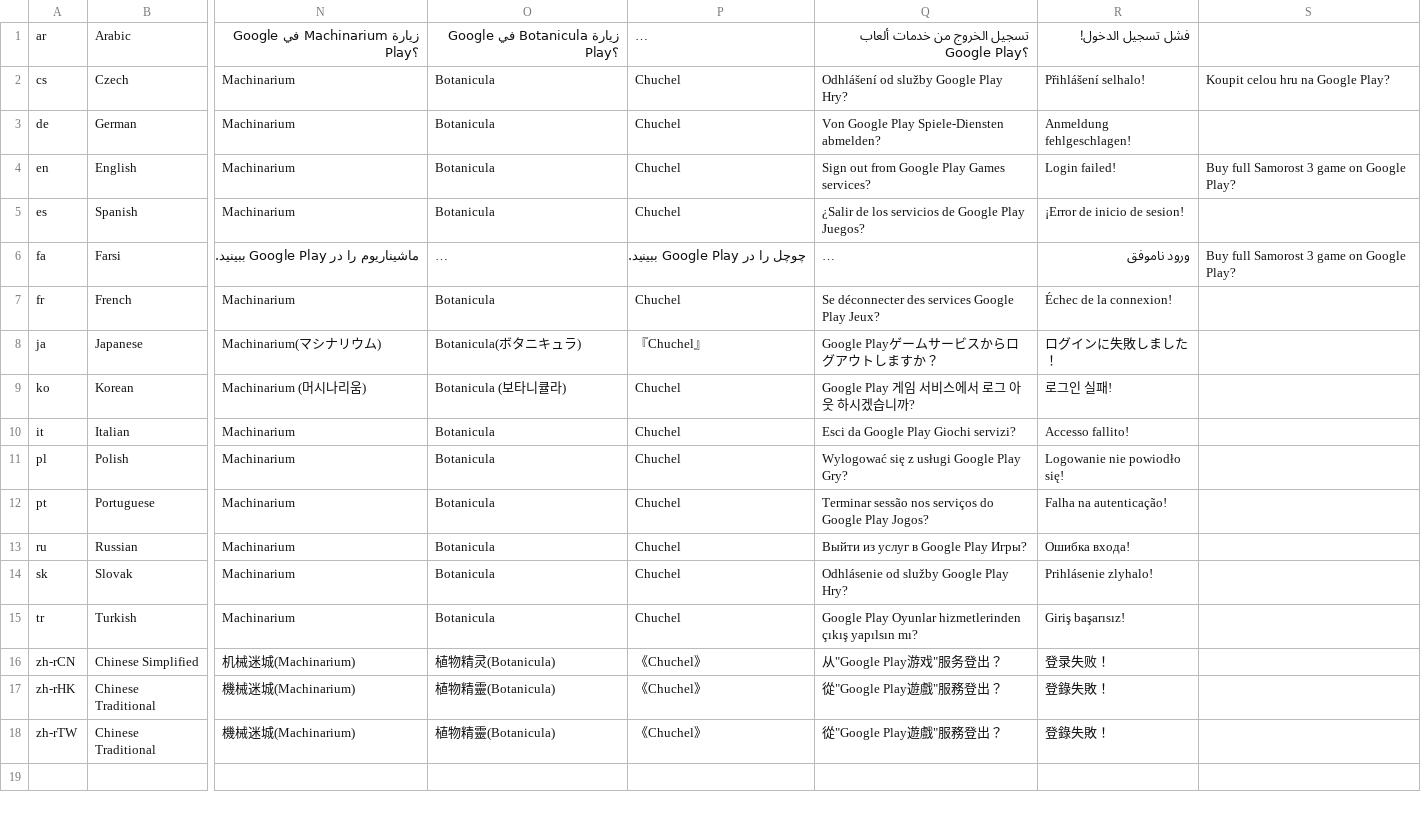
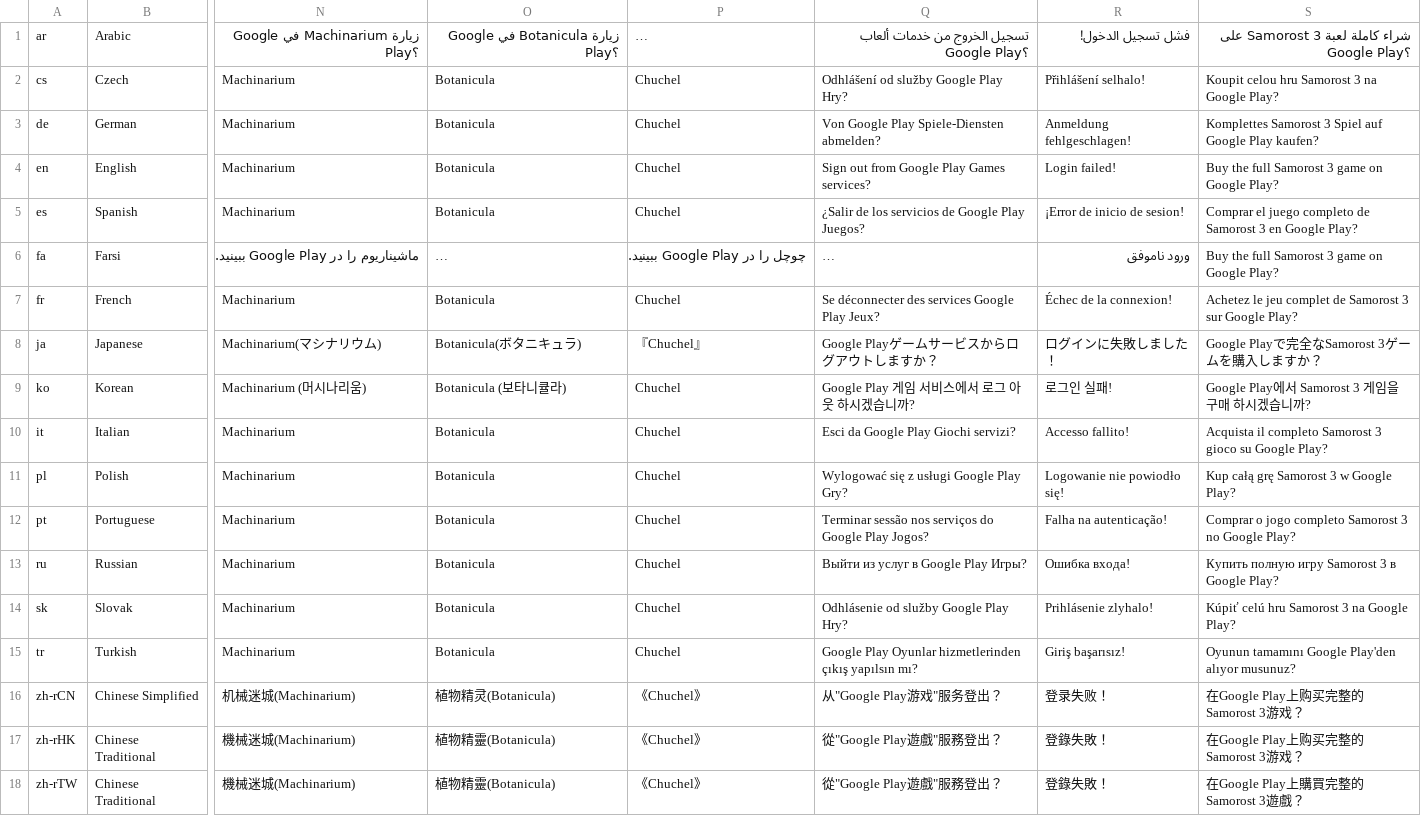
Before and after one commit to Oldes/ANEAndroidCommon, a CSV file: 03-ANEAndroidCommon-ane/strings.csv, drawn as a sheet; only a part is shown, gaps mark what is left out; long unchanged cells end in …; the diff names each change by its address in the sheet, - before the commit and + after, or states it on an @@ line.

Commit message:
Lokalizovaná buyGame hláška

```diff
--- a/03-ANEAndroidCommon-ane/strings.csv
+++ b/03-ANEAndroidCommon-ane/strings.csv
-S1: (empty)
+S1: شراء كاملة لعبة Samorost 3 على Google Play؟
-S2: Koupit celou hru na Google Play?
+S2: Koupit celou hru Samorost 3 na Google Play?
-S3: (empty)
+S3: Komplettes Samorost 3 Spiel auf Google Play kaufen?
-S4: Buy full Samorost 3 game on Google Play?
+S4: Buy the full Samorost 3 game on Google Play?
-S5: (empty)
+S5: Comprar el juego completo de Samorost 3 en Google Play?
-S6: Buy full Samorost 3 game on Google Play?
+S6: Buy the full Samorost 3 game on Google Play?
-S7: (empty)
+S7: Achetez le jeu complet de Samorost 3 sur Google Play?
-S8: (empty)
+S8: Google Playで完全なSamorost 3ゲームを購入しますか？
-S9: (empty)
+S9: Google Play에서 Samorost 3 게임을 구매 하시겠습니까?
-S10: (empty)
+S10: Acquista il completo Samorost 3 gioco su Google Play?
-S11: (empty)
+S11: Kup całą grę Samorost 3 w Google Play?
-S12: (empty)
+S12: Comprar o jogo completo Samorost 3 no Google Play?
-S13: (empty)
+S13: Купить полную игру Samorost 3 в Google Play?
-S14: (empty)
+S14: Kúpiť celú hru Samorost 3 na Google Play?
-S15: (empty)
+S15: Oyunun tamamını Google Play'den alıyor musunuz?
-S16:S17: (empty)
+S16:S17: 在Google Play上购买完整的Samorost 3游戏？
-S18: (empty)
+S18: 在Google Play上購買完整的Samorost 3遊戲？
```
Also changed, not shown: 19 other files.
